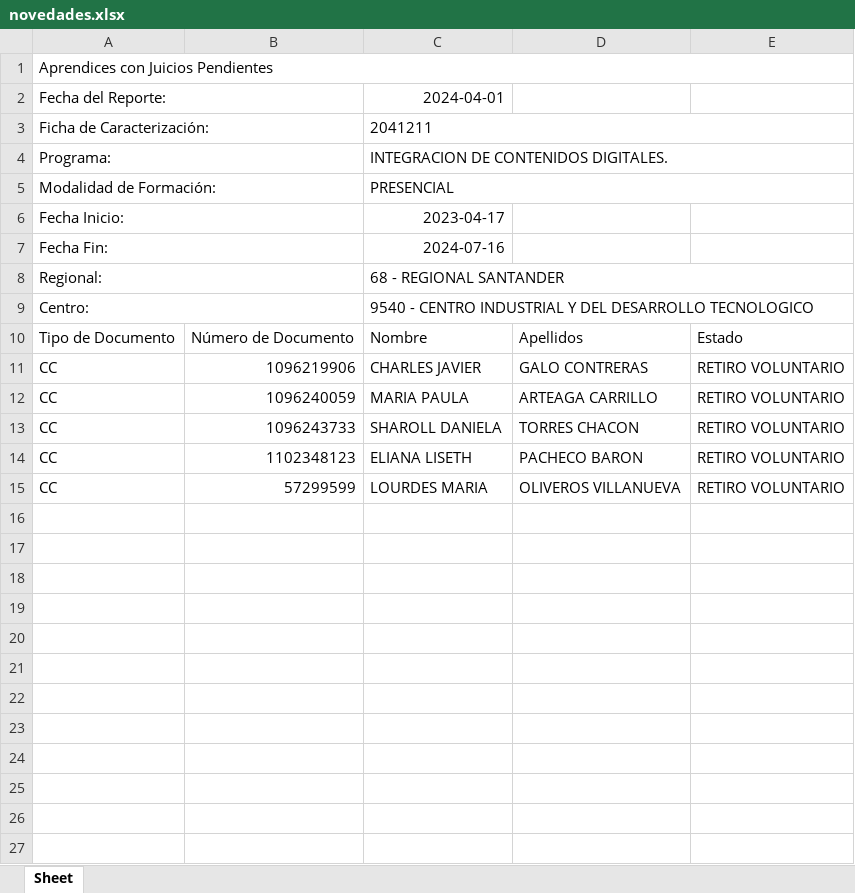
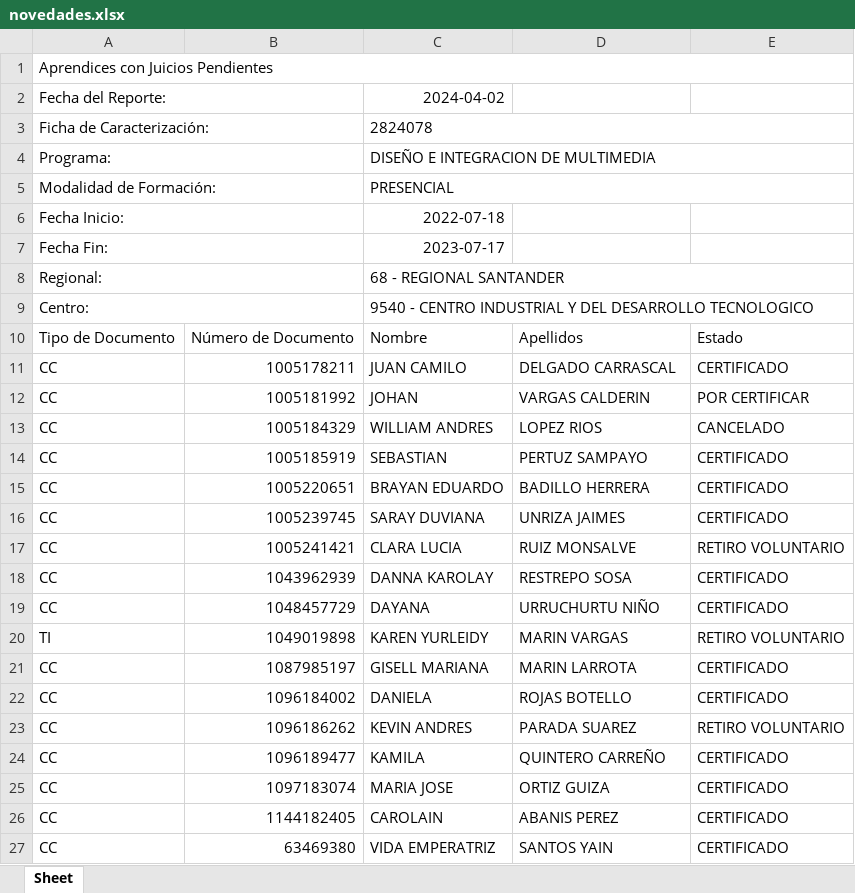
Before and after one commit to JohnMejiaDuran/seguimiento_productiva, an Excel workbook: novedades.xlsx, sheet Sheet, drawn as a sheet; values as stored, in another font and other column widths than the file's, no borders; removed rows and columns are numbered as before the commit, all else as after; the diff names each change by its address in the sheet, - before the commit and + after, or states it on an @@ line.

```diff
--- a/novedades.xlsx (sheet Sheet)
+++ b/novedades.xlsx (sheet Sheet)
-C2: 2024-04-01
+C2: 2024-04-02
-C3: 2041211
+C3: 2824078
-C4: INTEGRACION DE CONTENIDOS DIGITALES.
+C4: DISEÑO E INTEGRACION DE MULTIMEDIA
-C6: 2023-04-17
+C6: 2022-07-18
-C7: 2024-07-16
+C7: 2023-07-17
-row 11: CC | 1096219906 | CHARLES JAVIER | GALO CONTRERAS | RETIRO VOLUNTARIO
-row 12: CC | 1096240059 | MARIA PAULA | ARTEAGA CARRILLO | RETIRO VOLUNTARIO
-row 13: CC | 1096243733 | SHAROLL DANIELA | TORRES CHACON | RETIRO VOLUNTARIO
-row 14: CC | 1102348123 | ELIANA LISETH | PACHECO BARON | RETIRO VOLUNTARIO
+row 11: CC | 1005178211 | JUAN CAMILO | DELGADO CARRASCAL | CERTIFICADO
+row 12: CC | 1005181992 | JOHAN | VARGAS CALDERIN | POR CERTIFICAR
+row 13: CC | 1005184329 | WILLIAM ANDRES | LOPEZ RIOS | CANCELADO
+row 14: CC | 1005185919 | SEBASTIAN | PERTUZ SAMPAYO | CERTIFICADO
+row 15: CC | 1005220651 | BRAYAN EDUARDO | BADILLO HERRERA | CERTIFICADO
+row 16: CC | 1005239745 | SARAY DUVIANA | UNRIZA JAIMES | CERTIFICADO
-B17: 57299599
+B17: 1005241421
-C17: LOURDES MARIA
+C17: CLARA LUCIA
-D17: OLIVEROS VILLANUEVA
+D17: RUIZ MONSALVE
+row 18: CC | 1043962939 | DANNA KAROLAY | RESTREPO SOSA | CERTIFICADO
+row 19: CC | 1048457729 | DAYANA | URRUCHURTU NIÑO | CERTIFICADO
+row 20: TI | 1049019898 | KAREN YURLEIDY | MARIN VARGAS | RETIRO VOLUNTARIO
+row 21: CC | 1087985197 | GISELL MARIANA | MARIN LARROTA | CERTIFICADO
+row 22: CC | 1096184002 | DANIELA | ROJAS BOTELLO | CERTIFICADO
+row 23: CC | 1096186262 | KEVIN ANDRES | PARADA SUAREZ | RETIRO VOLUNTARIO
+row 24: CC | 1096189477 | KAMILA | QUINTERO CARREÑO | CERTIFICADO
+row 25: CC | 1097183074 | MARIA JOSE | ORTIZ GUIZA | CERTIFICADO
+row 26: CC | 1144182405 | CAROLAIN | ABANIS PEREZ | CERTIFICADO
+row 27: CC | 63469380 | VIDA EMPERATRIZ | SANTOS YAIN | CERTIFICADO
```
Also changed, not shown: juicios_pendientes.xlsx, 6 other files.
